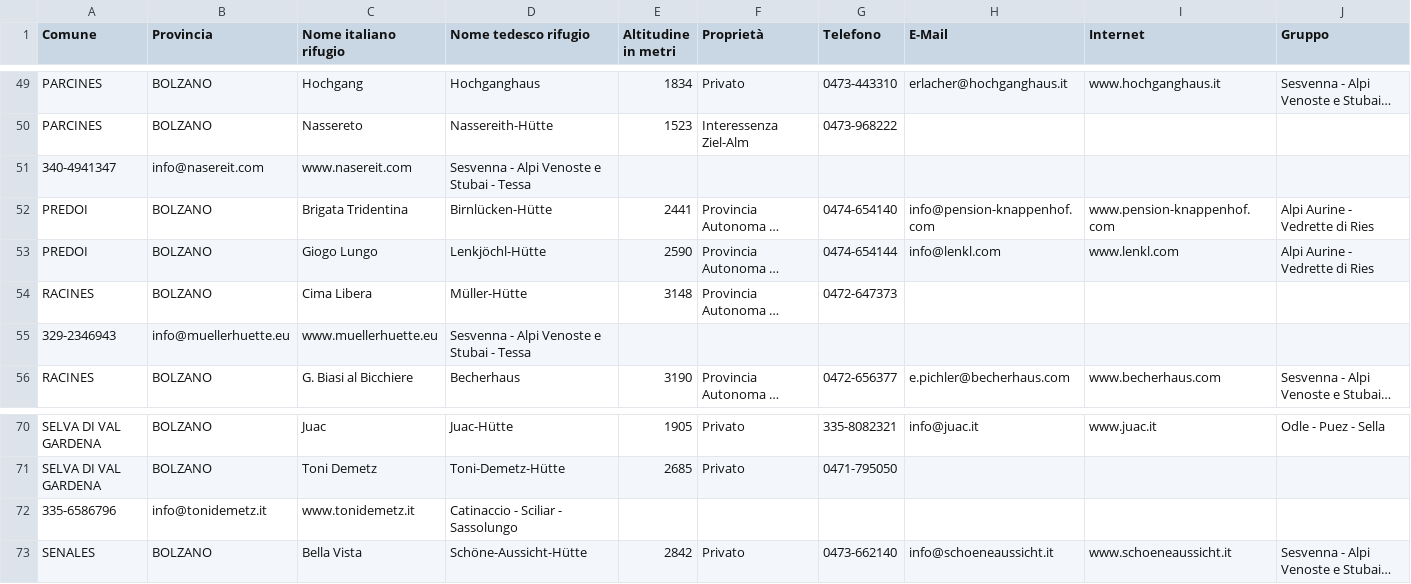
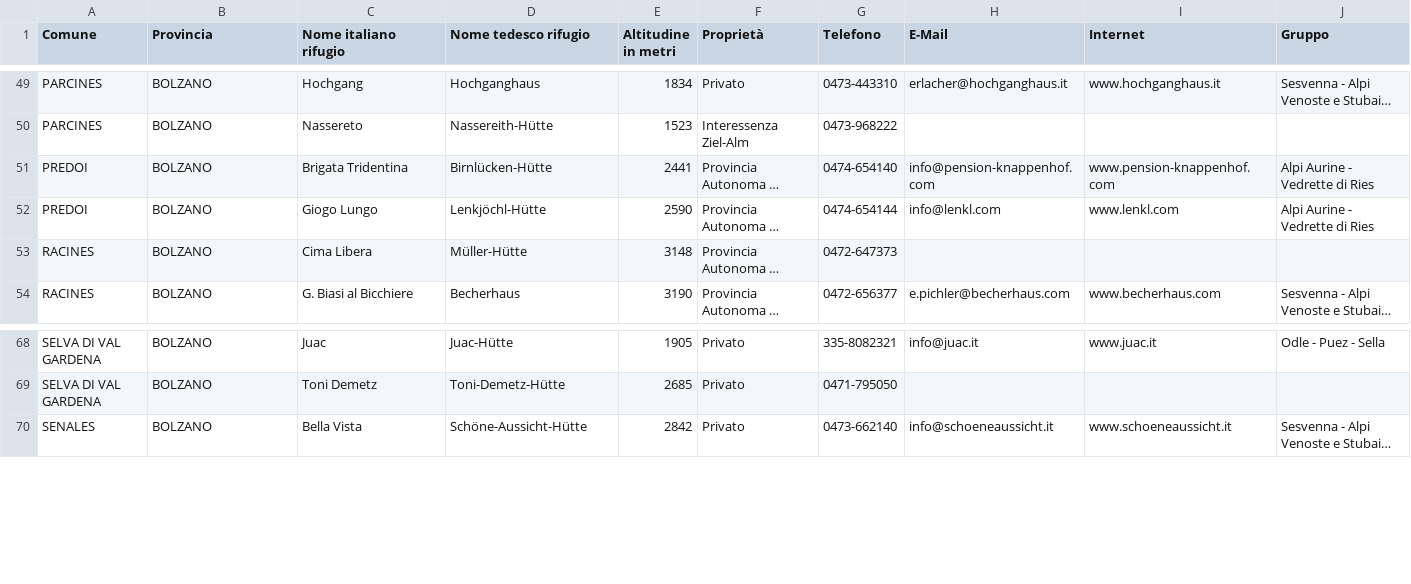
Before and after one commit to FRANCO8724/Ripasso-pre-rientro-console, a CSV file: Arrigoni.csv, drawn as a sheet; only a part is shown, gaps mark what is left out; long unchanged cells end in …; the diff names each change by its address in the sheet, - before the commit and + after, or states it on an @@ line.

```diff
--- a/Arrigoni.csv
+++ b/Arrigoni.csv
-row 51: 340-4941347 | info@nasereit.com | www.nasereit.com | Sesvenna - Alpi Venoste e Stubai - Tessa
-row 55: 329-2346943 | info@muellerhuette.eu | www.muellerhuette.eu | Sesvenna - Alpi Venoste e Stubai - Tessa
-row 72: 335-6586796 | info@tonidemetz.it | www.tonidemetz.it | Catinaccio - Sciliar - Sassolungo
```
Also changed, not shown: 1 other file.
